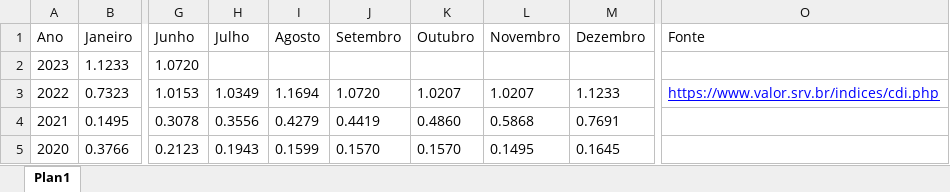
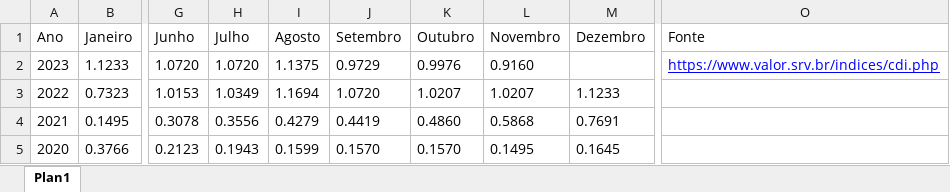
Before and after one commit to CarlosOliveira1988/Investment_Portfolio_Analysis, an Excel workbook: indexer_lib/data/CDI.xlsx, sheet Plan1, drawn as a sheet; only a part is shown, gaps mark what is left out; values as stored, in another font and other column widths than the file's, no borders; the diff names each change by its address in the sheet, - before the commit and + after, or states it on an @@ line.

```diff
--- a/indexer_lib/data/CDI.xlsx (sheet Plan1)
+++ b/indexer_lib/data/CDI.xlsx (sheet Plan1)
-H2 (Julho): (empty)
+H2 (Julho): 1.0720
-I2 (Agosto): (empty)
+I2 (Agosto): 1.1375
-J2 (Setembro): (empty)
+J2 (Setembro): 0.9729
-K2 (Outubro): (empty)
+K2 (Outubro): 0.9976
-L2 (Novembro): (empty)
+L2 (Novembro): 0.9160
-O2 (Fonte): (empty)
+O2 (Fonte): https://www.valor.srv.br/indices/cdi.php
-O3 (Fonte): https://www.valor.srv.br/indices/cdi.php
+O3 (Fonte): (empty)
```
Also changed, not shown: indexer_lib/data/FGTS.xlsx, indexer_lib/data/IPCA.xlsx, 2 other files.
